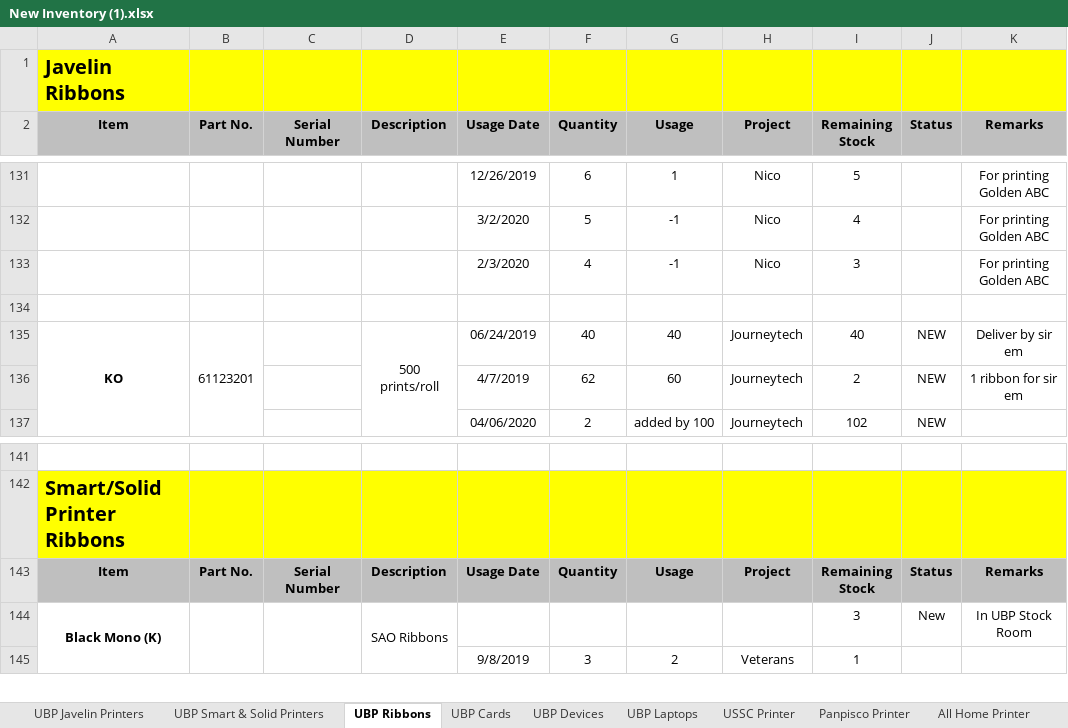
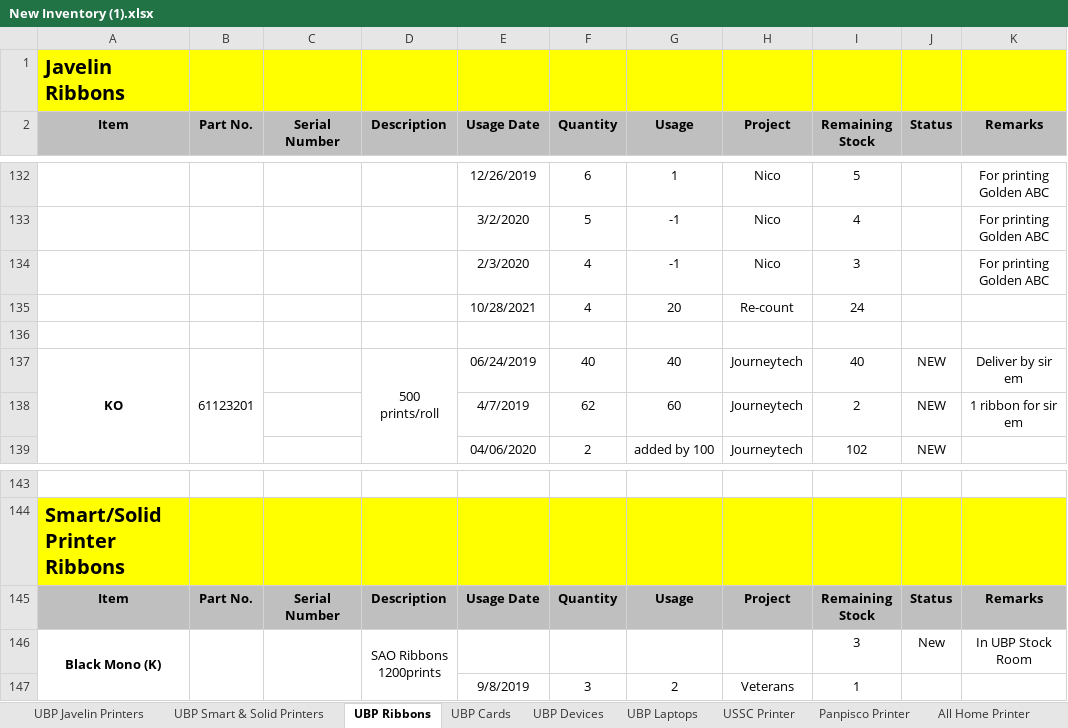
Before and after one commit to Mik-Arvin-Repo/Inventory, an Excel workbook: New Inventory (1).xlsx, sheet UBP Ribbons, drawn as a sheet; only a part is shown, gaps mark what is left out; values as stored, in another font and other column widths than the file's, no borders; addresses are those after the commit; ↵ is a line break in a cell; the diff covers the shown part only; the diff names each change by its address in the sheet, - before the commit and + after, or states it on an @@ line.

```diff
--- a/New Inventory (1).xlsx (sheet UBP Ribbons)
+++ b/New Inventory (1).xlsx (sheet UBP Ribbons)
+row 135:  |  |  |  | 10/28/2021 | 4 | 20 | Re-count | 24
-D146 (Description): SAO Ribbons
+D146 (Description): SAO Ribbons ↵ 1200prints
```
Also changed, not shown: 1 added row, 4 removed rows and 6 edited cells elsewhere in this sheet.
